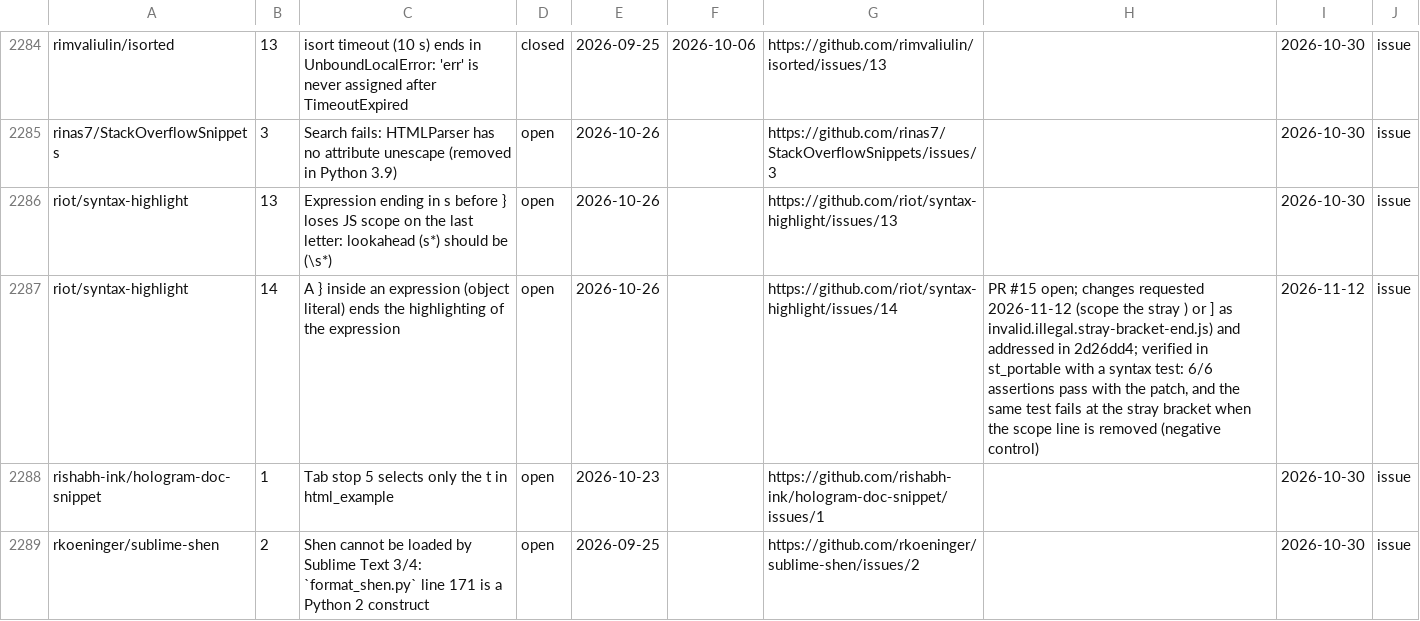
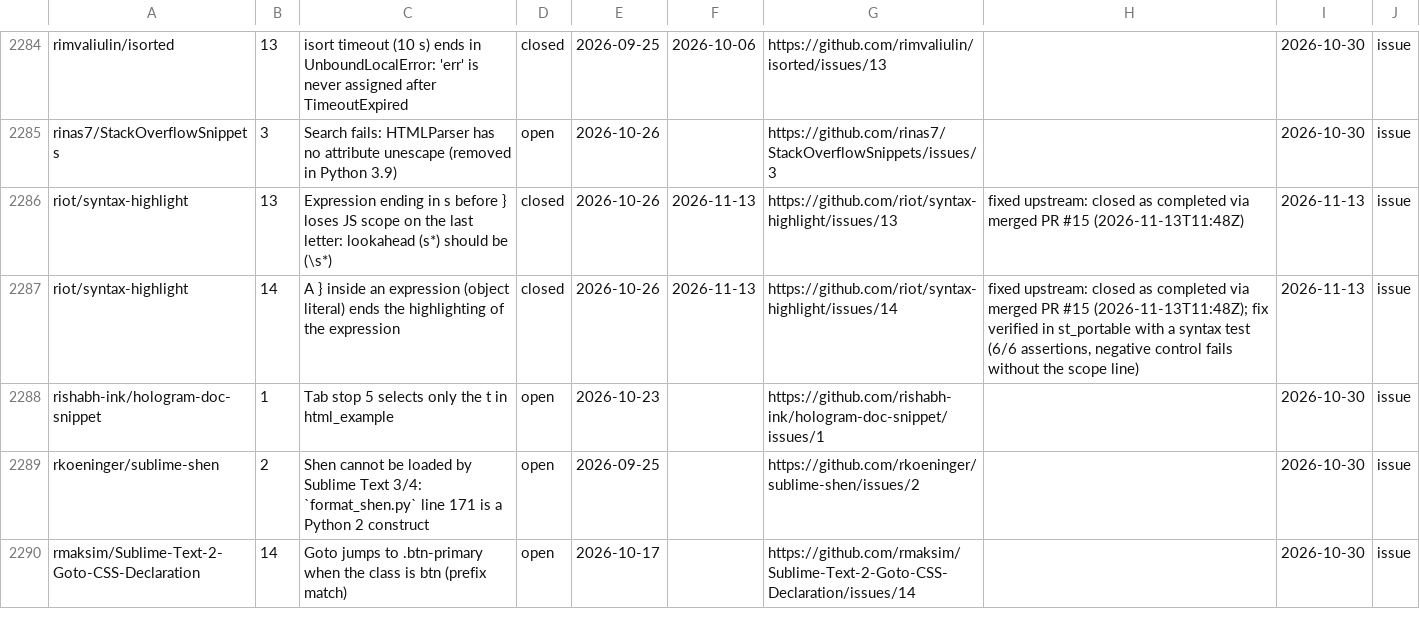
Before and after one commit to dpc00/sublime-package-audit, a TSV file: ISSUES.tsv, drawn as a sheet; only a part is shown, gaps mark what is left out; the shorter side is filled out with more unchanged rows.

Commit message:
riot/syntax-highlight PR #15 merged upstream (2026-11-13T11:48Z, merge commit 5848769): issues #13/#14 closed as completed - ISSUES.tsv rows closed with resolution notes, RESULTS.tsv gains a MERGED row, open_asks row for #14 removed (the maintainer's PR invite is answered), tested_packages Riot Tag row marked resolved

```diff
--- a/ISSUES.tsv
+++ b/ISSUES.tsv
@@ -2285,4 +2285,4 @@ rimvaliulin/isorted	13	isort timeout (10 s) ends in UnboundLocalError: 'err' is
 rinas7/StackOverflowSnippets	3	Search fails: HTMLParser has no attribute unescape (removed in Python 3.9)	open	2026-10-26		https://github.com/rinas7/StackOverflowSnippets/issues/3		2026-10-30	issue
-riot/syntax-highlight	13	Expression ending in s before } loses JS scope on the last letter: lookahead (s*) should be (\s*)	open	2026-10-26		https://github.com/riot/syntax-highlight/issues/13		2026-10-30	issue
-riot/syntax-highlight	14	A } inside an expression (object literal) ends the highlighting of the expression	open	2026-10-26		https://github.com/riot/syntax-highlight/issues/14	PR #15 open; changes requested 2026-11-12 (scope the stray ) or ] as invalid.illegal.stray-bracket-end.js) and addressed in 2d26dd4; verified in st_portable with a syntax test: 6/6 assertions pass with the patch, and the same test fails at the stray bracket when the scope line is removed (negative control)	2026-11-12	issue
+riot/syntax-highlight	13	Expression ending in s before } loses JS scope on the last letter: lookahead (s*) should be (\s*)	closed	2026-10-26	2026-11-13	https://github.com/riot/syntax-highlight/issues/13	fixed upstream: closed as completed via merged PR #15 (2026-11-13T11:48Z)	2026-11-13	issue
+riot/syntax-highlight	14	A } inside an expression (object literal) ends the highlighting of the expression	closed	2026-10-26	2026-11-13	https://github.com/riot/syntax-highlight/issues/14	fixed upstream: closed as completed via merged PR #15 (2026-11-13T11:48Z); fix verified in st_portable with a syntax test (6/6 assertions, negative control fails without the scope line)	2026-11-13	issue
 rishabh-ink/hologram-doc-snippet	1	Tab stop 5 selects only the t in html_example	open	2026-10-23		https://github.com/rishabh-ink/hologram-doc-snippet/issues/1		2026-10-30	issue
```
Also changed, not shown: data/open_asks.tsv, 2 other files.
